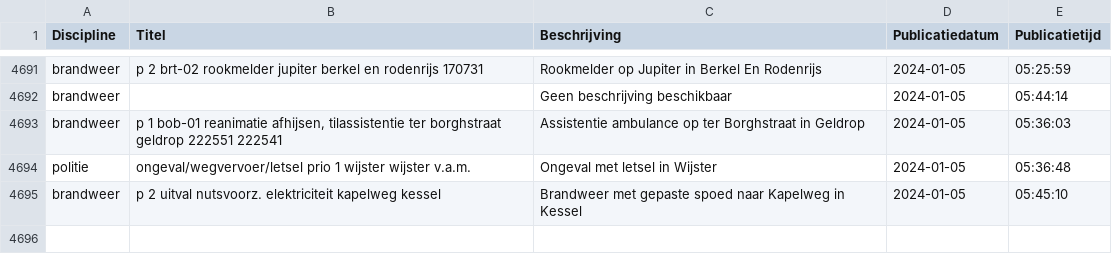
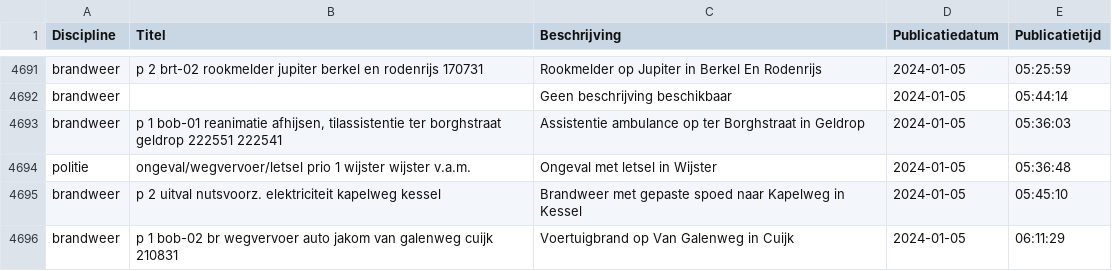
Before and after one commit to maartensiffels/inactief-p2000, a CSV file: data/alarmeringen_2024.csv, drawn as a sheet; only a part is shown, gaps mark what is left out.

```diff
--- a/data/alarmeringen_2024.csv
+++ b/data/alarmeringen_2024.csv
@@ -4695 +4695,2 @@ politie,ongeval/wegvervoer/letsel prio 1 wijster wijster v.a.m.,Ongeval met lets
 brandweer,p 2 uitval nutsvoorz. elektriciteit kapelweg kessel,Brandweer met gepaste spoed naar Kapelweg in Kessel,2024-01-05,05:45:10
+brandweer,p 1 bob-02 br wegvervoer auto jakom van galenweg cuijk 210831,Voertuigbrand op Van Galenweg in Cuijk,2024-01-05,06:11:29
```
Also changed, not shown: 1 other file.
